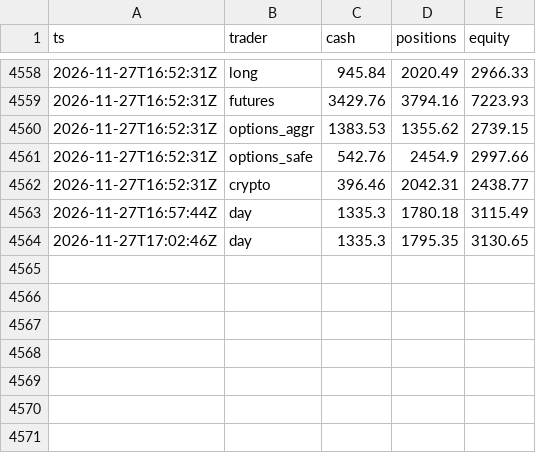
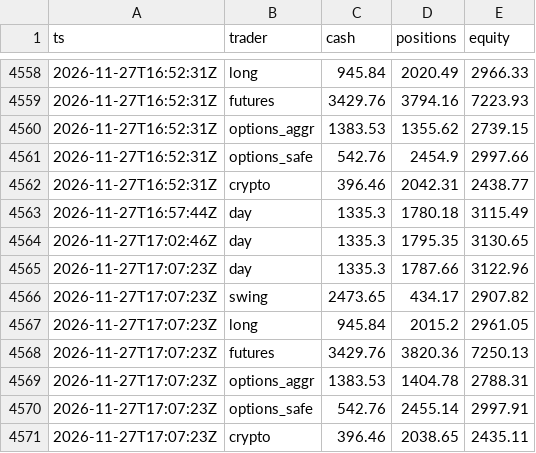
Before and after one commit to ganga27321/Paper-Desk, a CSV file: equity.csv, drawn as a sheet; only a part is shown, gaps mark what is left out.

```diff
--- a/equity.csv
+++ b/equity.csv
@@ -4564 +4564,8 @@ ts,trader,cash,positions,equity
 2026-11-27T17:02:46Z,day,1335.3,1795.35,3130.65
+2026-11-27T17:07:23Z,day,1335.3,1787.66,3122.96
+2026-11-27T17:07:23Z,swing,2473.65,434.17,2907.82
+2026-11-27T17:07:23Z,long,945.84,2015.2,2961.05
+2026-11-27T17:07:23Z,futures,3429.76,3820.36,7250.13
+2026-11-27T17:07:23Z,options_aggr,1383.53,1404.78,2788.31
+2026-11-27T17:07:23Z,options_safe,542.76,2455.14,2997.91
+2026-11-27T17:07:23Z,crypto,396.46,2038.65,2435.11
```
Also changed, not shown: 5 other files.
